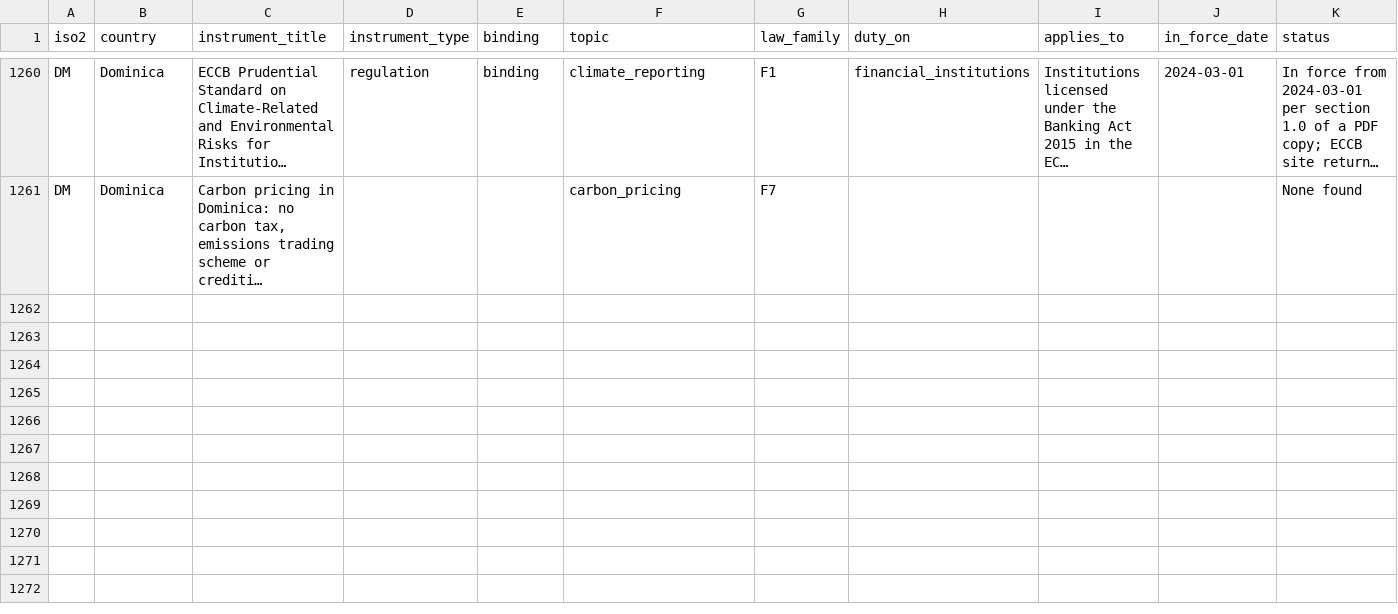
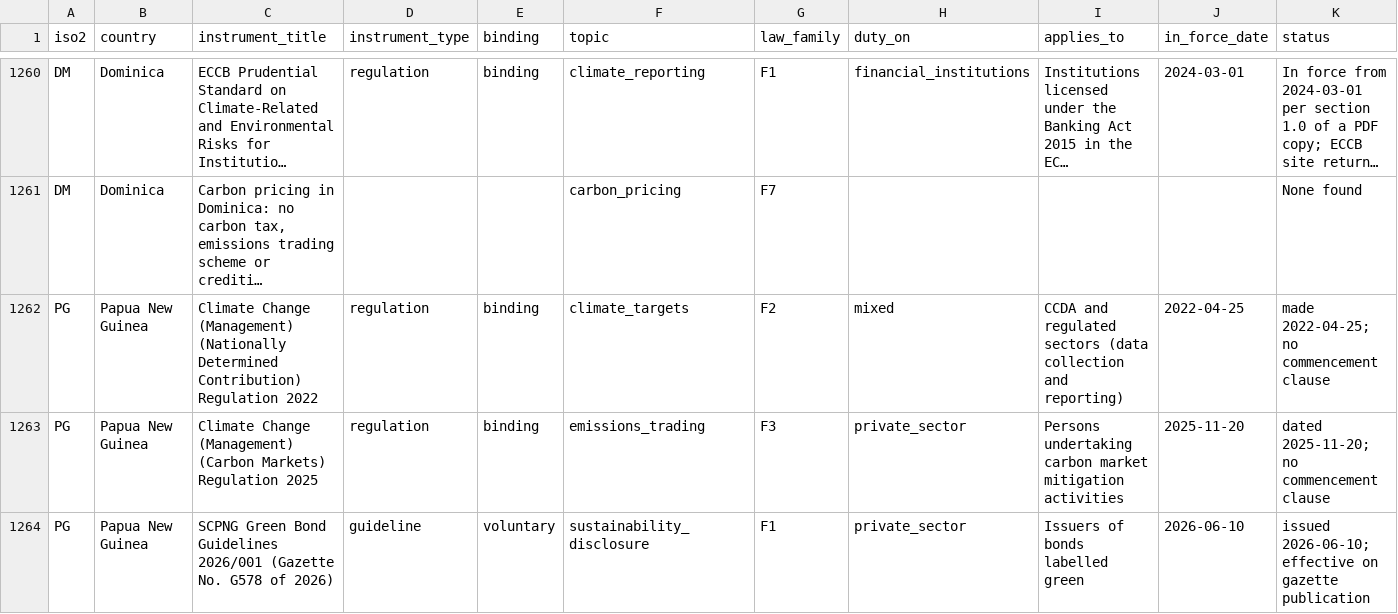
Before and after one commit to GoCarbonTracker-Hq/global-esg-law, a CSV file: register/register.csv, drawn as a sheet; only a part is shown, gaps mark what is left out; long unchanged cells end in …; rows hold the shown columns only; the diff covers the shown part only; the diff names each change by its address in the sheet, - before the commit and + after, or states it on an @@ line.

```diff
--- a/register/register.csv
+++ b/register/register.csv
+row 1262: PG | Papua New Guinea | Climate Change (Management) (Nationally Determined Contribution) Regulation 2022 | regulation | binding | climate_targets | F2 | mixed | CCDA and regulated sectors (data collection and reporting) | 2022-04-25 | made 2022-04-25; no commencement clause
+row 1263: PG | Papua New Guinea | Climate Change (Management) (Carbon Markets) Regulation 2025 | regulation | binding | emissions_trading | F3 | private_sector | Persons undertaking carbon market mitigation activities | 2025-11-20 | dated 2025-11-20; no commencement clause
+row 1264: PG | Papua New Guinea | SCPNG Green Bond Guidelines 2026/001 (Gazette No. G578 of 2026) | guideline | voluntary | sustainability_disclosure | F1 | private_sector | Issuers of bonds labelled green | 2026-06-10 | issued 2026-06-10; effective on gazette publication
```
Also changed, not shown: 3 added rows and 3 edited cells elsewhere in this file, 11 other files.
